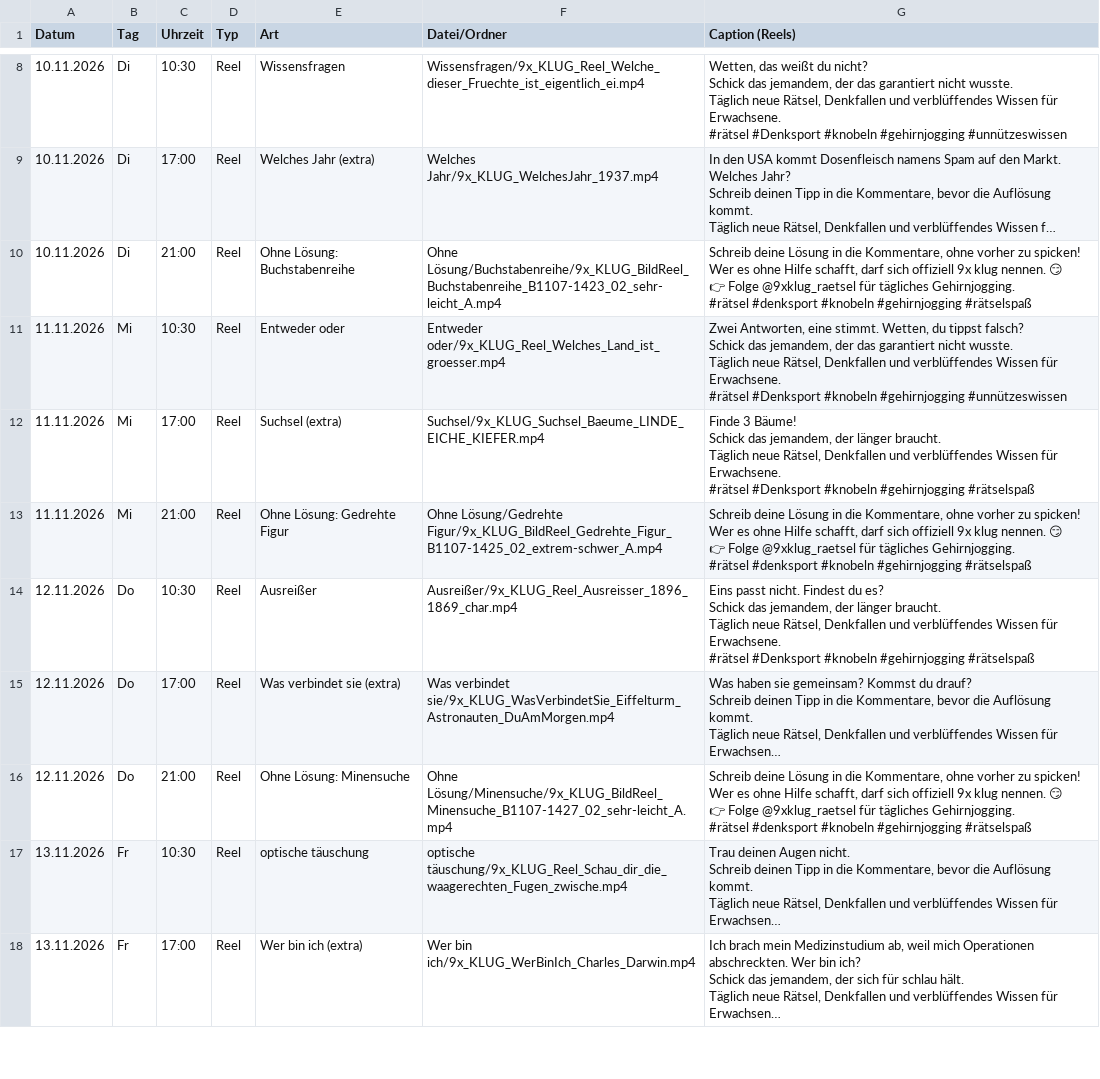
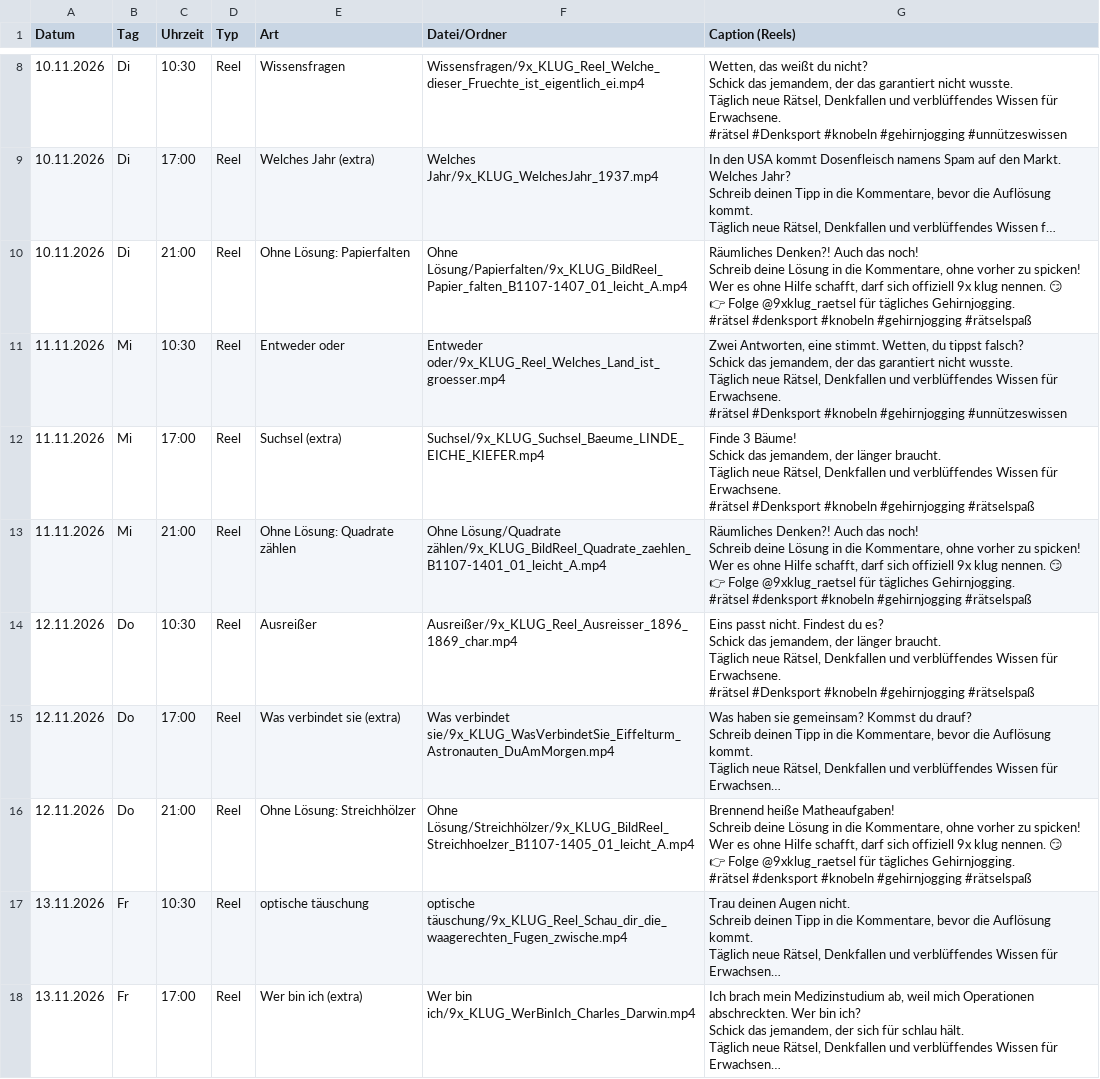
Before and after one commit to 9xKLUG/9xklug-autopost, a CSV file: status/geplant.csv, drawn as a sheet; only a part is shown, gaps mark what is left out; long unchanged cells end in …; ↵ is a line break in a cell; the diff covers the shown part only; the diff names each change by its address in the sheet, - before the commit and + after, or states it on an @@ line.

Commit message:
Status aktualisiert

```diff
--- a/status/geplant.csv
+++ b/status/geplant.csv
-E10 (Art): Ohne Lösung: Buchstabenreihe
+E10 (Art): Ohne Lösung: Papierfalten
-F10 (Datei/Ordner): Ohne Lösung/Buchstabenreihe/9x_KLUG_BildReel_Buchstabenreihe_B1107-1423_02_sehr-leicht_A.mp4
+F10 (Datei/Ordner): Ohne Lösung/Papierfalten/9x_KLUG_BildReel_Papier_falten_B1107-1407_01_leicht_A.mp4
-G10 (Caption (Reels)): Schreib deine…
+G10 (Caption (Reels)): Räumliches Denken?! Auch das noch! ↵ Schreib deine…
-E13 (Art): Ohne Lösung: Gedrehte Figur
+E13 (Art): Ohne Lösung: Quadrate zählen
-F13 (Datei/Ordner): Ohne Lösung/Gedrehte Figur/9x_KLUG_BildReel_Gedrehte_Figur_B1107-1425_02_extrem-schwer_A.mp4
+F13 (Datei/Ordner): Ohne Lösung/Quadrate zählen/9x_KLUG_BildReel_Quadrate_zaehlen_B1107-1401_01_leicht_A.mp4
-G13 (Caption (Reels)): Schreib deine…
+G13 (Caption (Reels)): Räumliches Denken?! Auch das noch! ↵ Schreib deine…
-E16 (Art): Ohne Lösung: Minensuche
+E16 (Art): Ohne Lösung: Streichhölzer
-F16 (Datei/Ordner): Ohne Lösung/Minensuche/9x_KLUG_BildReel_Minensuche_B1107-1427_02_sehr-leicht_A.mp4
+F16 (Datei/Ordner): Ohne Lösung/Streichhölzer/9x_KLUG_BildReel_Streichhoelzer_B1107-1405_01_leicht_A.mp4
-G16 (Caption (Reels)): Schreib deine…
+G16 (Caption (Reels)): Brennend heiße Matheaufgaben! ↵ Schreib deine…
```
Also changed, not shown: 3 added rows and 21 edited cells elsewhere in this file, 1 other file.
